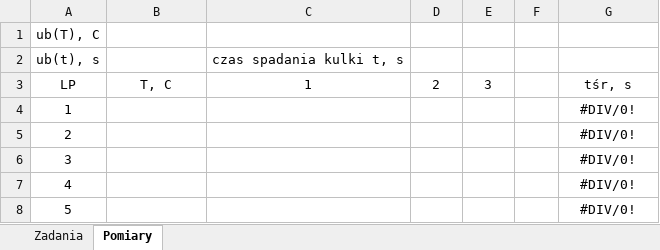
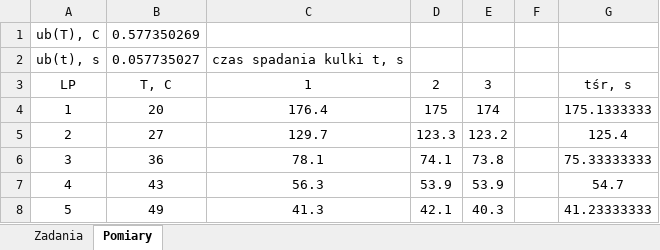
Before and after one commit to matex72/Fizyka-laby, an Excel workbook: 8/8ka.xlsx, sheet Pomiary, drawn as a sheet; values as stored, in another font and other column widths than the file's, no borders; the diff names each change by its address in the sheet, - before the commit and + after, or states it on an @@ line.

```diff
--- a/8/8ka.xlsx (sheet Pomiary)
+++ b/8/8ka.xlsx (sheet Pomiary)
-B1: (empty)
+B1: 0.577350269
-B2: (empty)
+B2: 0.057735027
-B4: (empty)
+B4: 20
-C4: (empty)
+C4: 176.4
-D4: (empty)
+D4: 175
-E4: (empty)
+E4: 174
-G4: #DIV/0!
+G4: 175.1333333
-B5: (empty)
+B5: 27
-C5: (empty)
+C5: 129.7
-D5: (empty)
+D5: 123.3
-E5: (empty)
+E5: 123.2
-G5: #DIV/0!
+G5: 125.4
-B6: (empty)
+B6: 36
-C6: (empty)
+C6: 78.1
-D6: (empty)
+D6: 74.1
-E6: (empty)
+E6: 73.8
-G6: #DIV/0!
+G6: 75.33333333
-B7: (empty)
+B7: 43
-C7: (empty)
+C7: 56.3
-D7: (empty)
+D7: 53.9
-E7: (empty)
+E7: 53.9
-G7: #DIV/0!
+G7: 54.7
-B8: (empty)
+B8: 49
-C8: (empty)
+C8: 41.3
-D8: (empty)
+D8: 42.1
-E8: (empty)
+E8: 40.3
-G8: #DIV/0!
+G8: 41.23333333
```
Also changed, not shown: sheet Zadania, charts or pictures, 7/7ka.xlsx, 1 other file.
